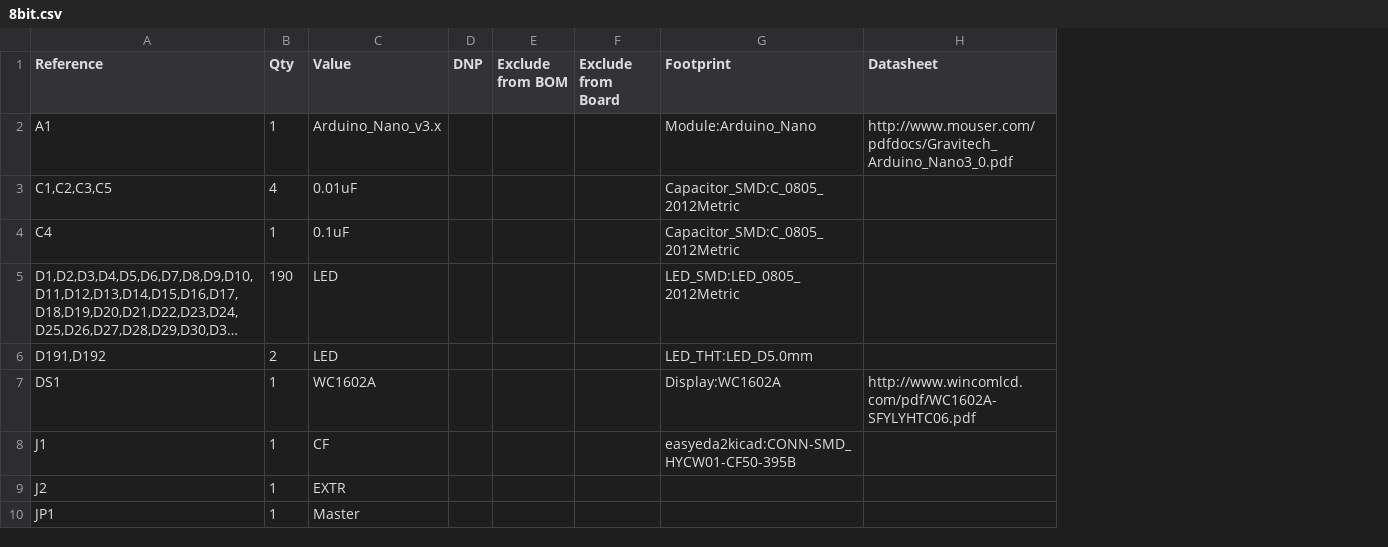
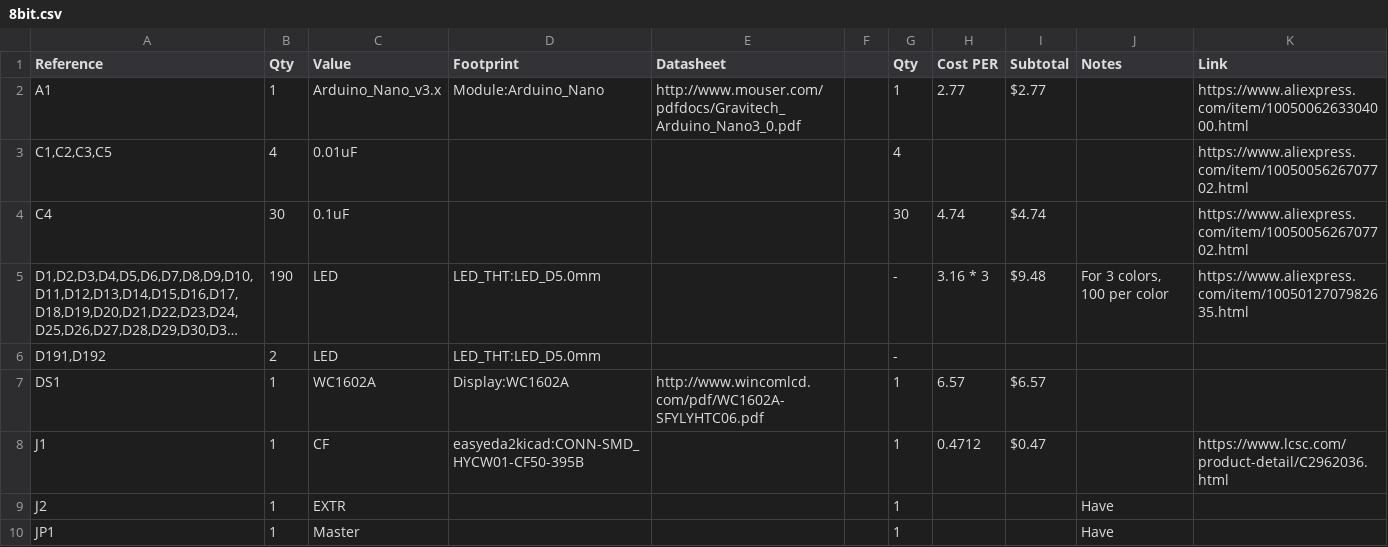
Before and after one commit to Haxintosh/8bit, a CSV file: 8bit.csv, drawn as a sheet; only a part is shown; long unchanged cells end in …; removed rows and columns are numbered as before the commit, all else as after; the diff covers the shown part only; the diff names each change by its address in the sheet, - before the commit and + after, or states it on an @@ line.

Commit message:
chore: update bom and add prices

```diff
--- a/8bit.csv
+++ b/8bit.csv
-column D (DNP), empty
-column E (Exclude from BOM), empty
-column F (Exclude from Board), empty
+column F, empty
+column G (Qty), rows 2-10: 1 | 4 | 30 | - | - | 1 | 1 | 1 | 1
+column H (Cost PER), rows 2-8: 2.77 |  | 4.74 | 3.16 * 3 |  | 6.57 | 0.4712
+column I (Subtotal), rows 2-8: $2.77 |  | $4.74 | $9.48 |  | $6.57 | $0.47
+column J (Notes), rows 5-10: For 3 colors, 100 per color |  |  |  | Have | Have
+column K (Link), rows 2-8: https://www.aliexpress.com/item/1005006263304000.html | https://www.aliexpress.com/item/1005005626707702.html | https://www.aliexpress.com/item/1005005626707702.html | https://www.aliexpress.com/item/1005012707982635.html |  |  | https://www.lcsc.com/product-detail/C2962036.html
-D3:D4 (Footprint): Capacitor_SMD:C_0805_2012Metric
+D3:D4 (Footprint): (empty)
-B4 (Qty): 1
+B4 (Qty): 30
-D5 (Footprint): LED_SMD:LED_0805_2012Metric
+D5 (Footprint): LED_THT:LED_D5.0mm
```
Also changed, not shown: 5 added rows and 7 edited cells elsewhere in this file.
